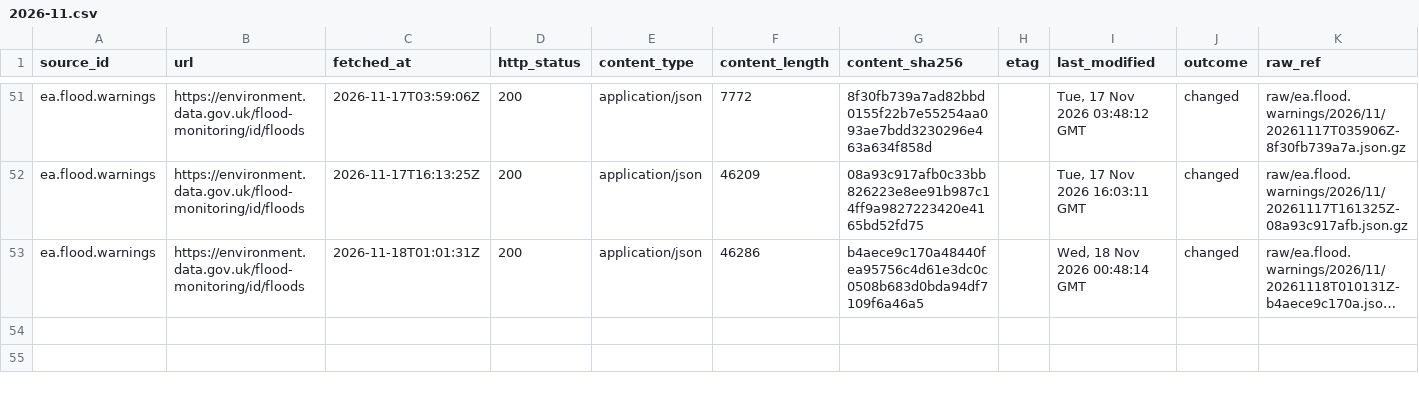
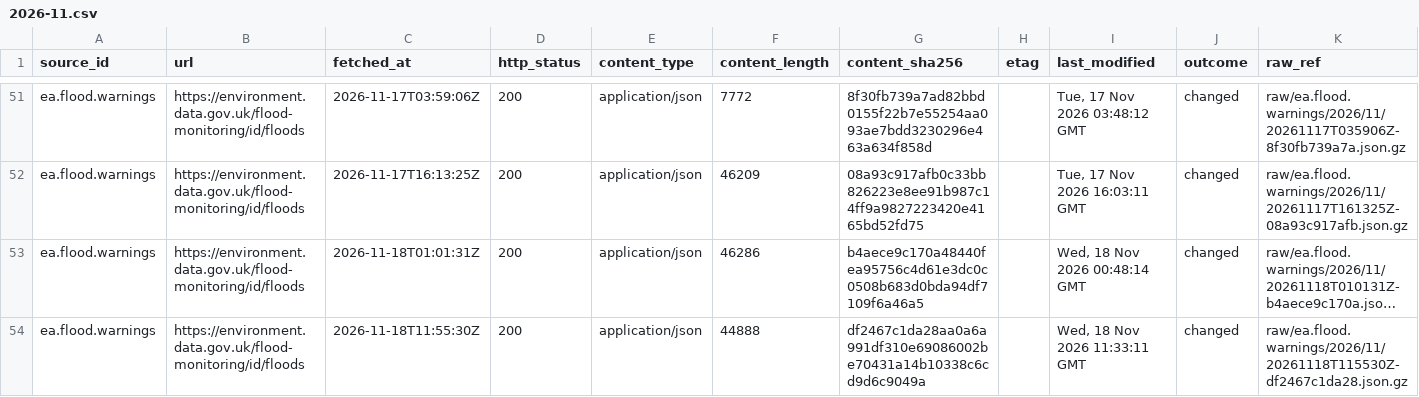
Before and after one commit to q3dresearch/wss-flood-warnings, a CSV file: manifest/ea.flood.warnings/2026-11.csv, drawn as a sheet; only a part is shown, gaps mark what is left out; long unchanged cells end in …; rows hold the shown columns only; the diff names each change by its address in the sheet, - before the commit and + after, or states it on an @@ line.

```diff
--- a/manifest/ea.flood.warnings/2026-11.csv
+++ b/manifest/ea.flood.warnings/2026-11.csv
+row 54: ea.flood.warnings | https://environment.data.gov.uk/flood-monitoring/id/floods | 2026-11-18T11:55:30Z | 200 | application/json | 44888 | df2467c1da28aa0a6a991df310e69086002be70431a14b10338c6cd9d6c9049a |  | Wed, 18 Nov 2026 11:33:11 GMT | changed | raw/ea.flood.warnings/2026/11/20261118T115530Z-df2467c1da28.json.gz
```
Also changed, not shown: 2 other files.
